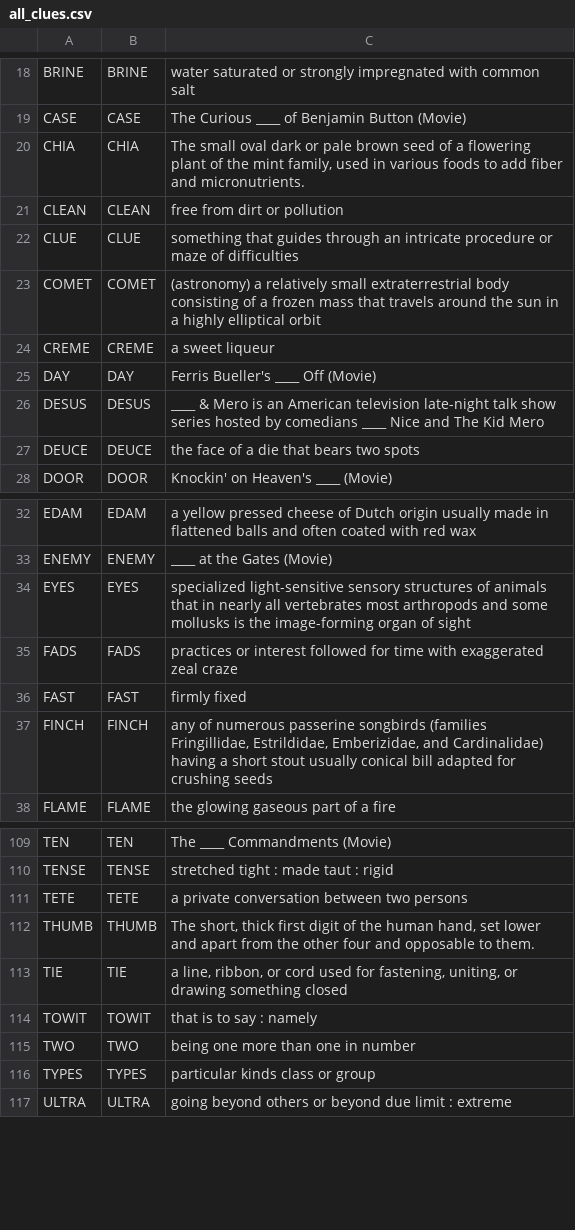
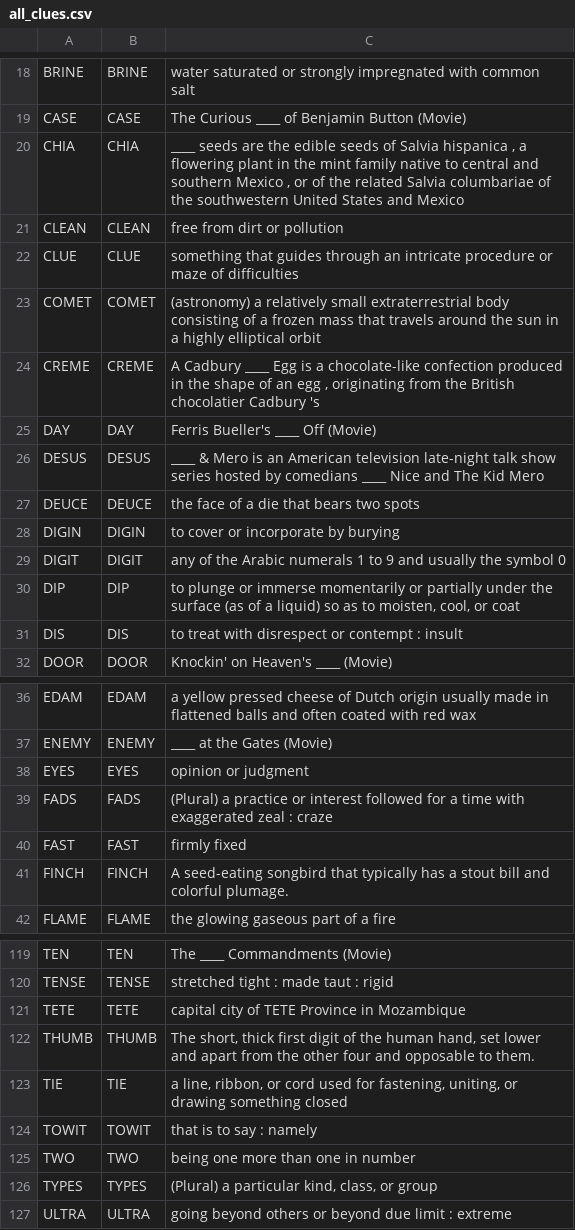
Before and after one commit to InanBerkin/Klue-AI-Crossword-Clue-Generator, a CSV file: all_clues.csv, drawn as a sheet; only a part is shown, gaps mark what is left out; the diff covers the shown part only.

Commit message:
changed plural clues

```diff
--- a/all_clues.csv
+++ b/all_clues.csv
@@ -19,3 +19,3 @@ BRINE,BRINE,water saturated or strongly impregnated with common salt
 CASE,CASE,The Curious ____ of Benjamin Button (Movie)
-CHIA,CHIA,"The small oval dark or pale brown seed of a flowering plant of the mint family, used in various foods to add fiber and micronutrients."
+CHIA,CHIA,"____ seeds are the edible seeds of Salvia hispanica , a flowering plant in the mint family native to central and southern Mexico , or of the related Salvia columbariae of the southwestern United States and Mexico"
 CLEAN,CLEAN,free from dirt or pollution
@@ -23,3 +23,3 @@ CLUE,CLUE,something that guides through an intricate procedure or maze of diffic
 COMET,COMET,(astronomy) a relatively small extraterrestrial body consisting of a frozen mass that travels around the sun in a highly elliptical orbit
-CREME,CREME,a sweet liqueur
+CREME,CREME,"A Cadbury ____ Egg is a chocolate-like confection produced in the shape of an egg , originating from the British chocolatier Cadbury 's"
 DAY,DAY,Ferris Bueller's ____ Off (Movie)
@@ -27,2 +27,6 @@ DESUS,DESUS,____ & Mero is an American television late-night talk show series ho
 DEUCE,DEUCE,the face of a die that bears two spots
+DIGIN,DIGIN,to cover or incorporate by burying
+DIGIT,DIGIT,any of the Arabic numerals 1 to 9 and usually the symbol 0
+DIP,DIP,"to plunge or immerse momentarily or partially under the surface (as of a liquid) so as to moisten, cool, or coat"
+DIS,DIS,to treat with disrespect or contempt : insult
 DOOR,DOOR,Knockin' on Heaven's ____ (Movie)
@@ -33,6 +37,6 @@ EDAM,EDAM,a yellow pressed cheese of Dutch origin usually made in flattened ball
 ENEMY,ENEMY,____ at the Gates (Movie)
-EYES,EYES,specialized light-sensitive sensory structures of animals that in nearly all vertebrates most arthropods and some mollusks is the image-forming organ of sight
-FADS,FADS,practices or interest followed for time with exaggerated zeal craze
+EYES,EYES,opinion or judgment
+FADS,FADS,(Plural) a practice or interest followed for a time with exaggerated zeal : craze
 FAST,FAST,firmly fixed
-FINCH,FINCH,"any of numerous passerine songbirds (families Fringillidae, Estrildidae, Emberizidae, and Cardinalidae) having a short stout usually conical bill adapted for crushing seeds"
+FINCH,FINCH,A seed-eating songbird that typically has a stout bill and colorful plumage.
 FLAME,FLAME,the glowing gaseous part of a fire
@@ -110,3 +120,3 @@ TEN,TEN,The ____ Commandments (Movie)
 TENSE,TENSE,stretched tight : made taut : rigid
-TETE,TETE,a private conversation between two persons
+TETE,TETE,capital city of TETE Province in Mozambique
 THUMB,THUMB,"The short, thick first digit of the human hand, set lower and apart from the other four and opposable to them."
@@ -115,3 +125,3 @@ TOWIT,TOWIT,that is to say : namely
 TWO,TWO,being one more than one in number
-TYPES,TYPES,particular kinds class or group
+TYPES,TYPES,"(Plural) a particular kind, class, or group"
 ULTRA,ULTRA,going beyond others or beyond due limit : extreme
```
Also changed, not shown: 6 added rows and 26 edited cells elsewhere in this file, 9 other files.
